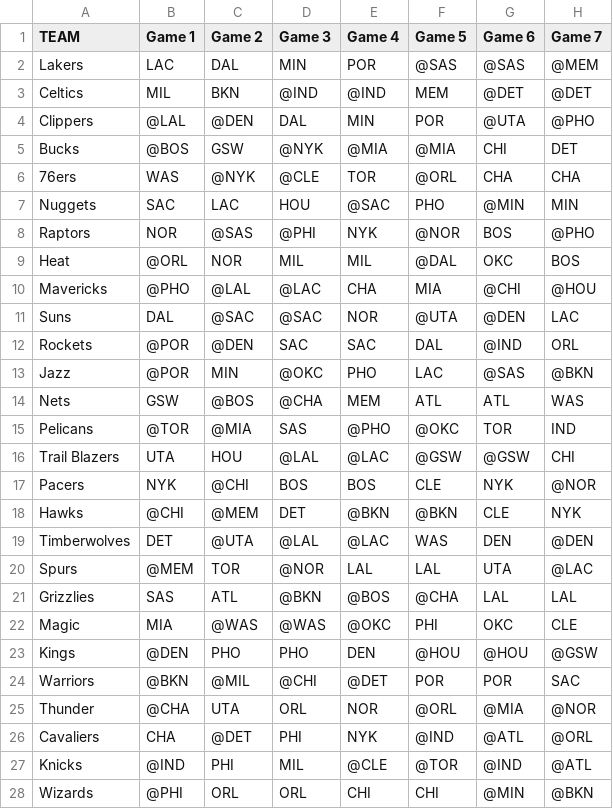
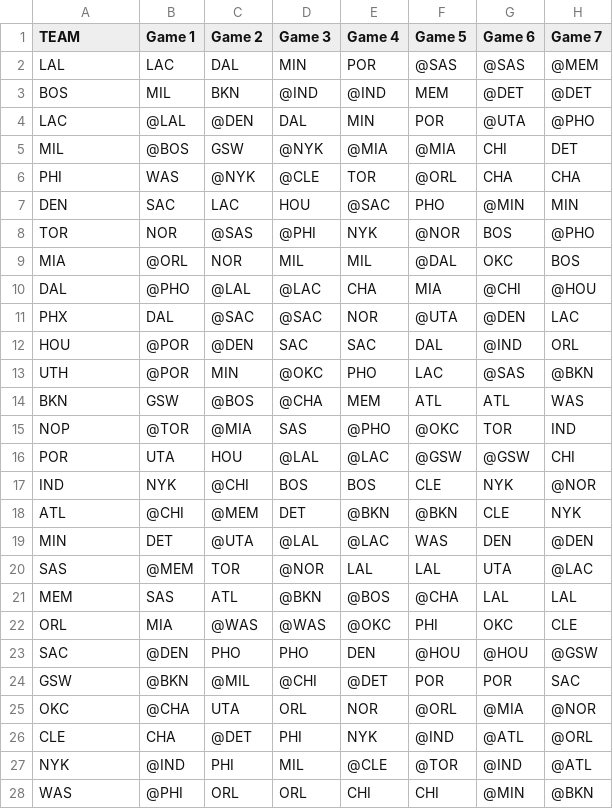
Before and after one commit to nakrute/elo_ratings, a CSV file: NBA/schedule.csv, drawn as a sheet; only a part is shown; the diff covers the shown part only; the diff names each change by its address in the sheet, - before the commit and + after, or states it on an @@ line.

Commit message:
updating code and data set to match NFL set/be running now, need the scores soon

```diff
--- a/NBA/schedule.csv
+++ b/NBA/schedule.csv
-A2 (TEAM): Lakers
+A2 (TEAM): LAL
-A3 (TEAM): Celtics
+A3 (TEAM): BOS
-A4 (TEAM): Clippers
+A4 (TEAM): LAC
-A5 (TEAM): Bucks
+A5 (TEAM): MIL
-A6 (TEAM): 76ers
+A6 (TEAM): PHI
-A7 (TEAM): Nuggets
+A7 (TEAM): DEN
-A8 (TEAM): Raptors
+A8 (TEAM): TOR
-A9 (TEAM): Heat
+A9 (TEAM): MIA
-A10 (TEAM): Mavericks
+A10 (TEAM): DAL
-A11 (TEAM): Suns
+A11 (TEAM): PHX
-A12 (TEAM): Rockets
+A12 (TEAM): HOU
-A13 (TEAM): Jazz
+A13 (TEAM): UTH
-A14 (TEAM): Nets
+A14 (TEAM): BKN
-A15 (TEAM): Pelicans
+A15 (TEAM): NOP
-A16 (TEAM): Trail Blazers
+A16 (TEAM): POR
-A17 (TEAM): Pacers
+A17 (TEAM): IND
-A18 (TEAM): Hawks
+A18 (TEAM): ATL
-A19 (TEAM): Timberwolves
+A19 (TEAM): MIN
-A20 (TEAM): Spurs
+A20 (TEAM): SAS
-A21 (TEAM): Grizzlies
+A21 (TEAM): MEM
-A22 (TEAM): Magic
+A22 (TEAM): ORL
-A23 (TEAM): Kings
+A23 (TEAM): SAC
-A24 (TEAM): Warriors
+A24 (TEAM): GSW
-A25 (TEAM): Thunder
+A25 (TEAM): OKC
-A26 (TEAM): Cavaliers
+A26 (TEAM): CLE
-A27 (TEAM): Knicks
+A27 (TEAM): NYK
-A28 (TEAM): Wizards
+A28 (TEAM): WAS
```
Also changed, not shown: 3 edited cells elsewhere in this file, 3 other files.
